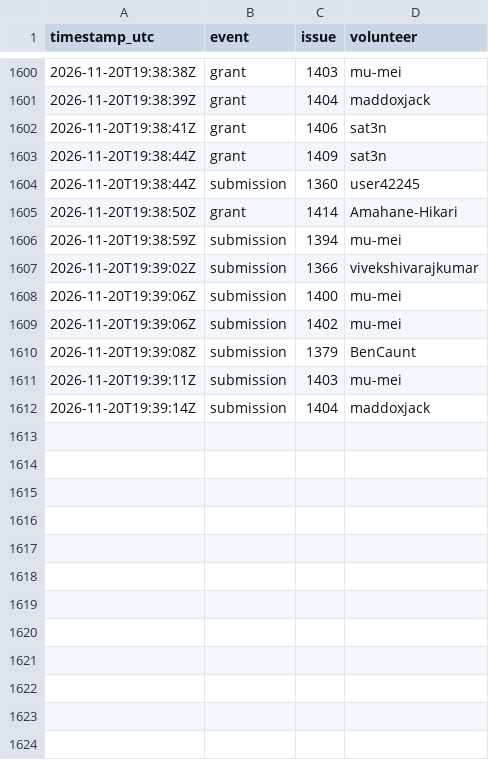
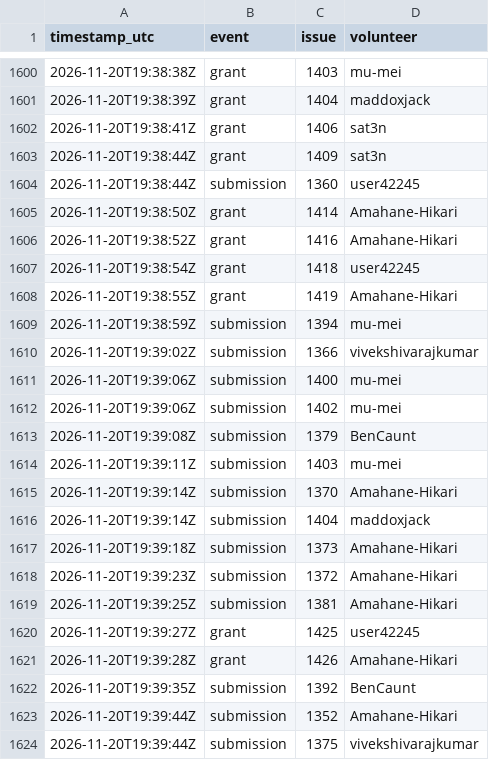
Before and after one commit to 1337isnot1337/alpoge-rh-replay, a TSV file: tracker/activity.tsv, drawn as a sheet; only a part is shown, gaps mark what is left out; the diff names each change by its address in the sheet, - before the commit and + after, or states it on an @@ line.

```diff
--- a/tracker/activity.tsv
+++ b/tracker/activity.tsv
+row 1606: 2026-11-20T19:38:52Z | grant | 1416 | Amahane-Hikari
+row 1607: 2026-11-20T19:38:54Z | grant | 1418 | user42245
+row 1608: 2026-11-20T19:38:55Z | grant | 1419 | Amahane-Hikari
+row 1615: 2026-11-20T19:39:14Z | submission | 1370 | Amahane-Hikari
+row 1617: 2026-11-20T19:39:18Z | submission | 1373 | Amahane-Hikari
+row 1618: 2026-11-20T19:39:23Z | submission | 1372 | Amahane-Hikari
+row 1619: 2026-11-20T19:39:25Z | submission | 1381 | Amahane-Hikari
+row 1620: 2026-11-20T19:39:27Z | grant | 1425 | user42245
+row 1621: 2026-11-20T19:39:28Z | grant | 1426 | Amahane-Hikari
+row 1622: 2026-11-20T19:39:35Z | submission | 1392 | BenCaunt
+row 1623: 2026-11-20T19:39:44Z | submission | 1352 | Amahane-Hikari
+row 1624: 2026-11-20T19:39:44Z | submission | 1375 | vivekshivarajkumar
```
Also changed, not shown: 2 other files.
